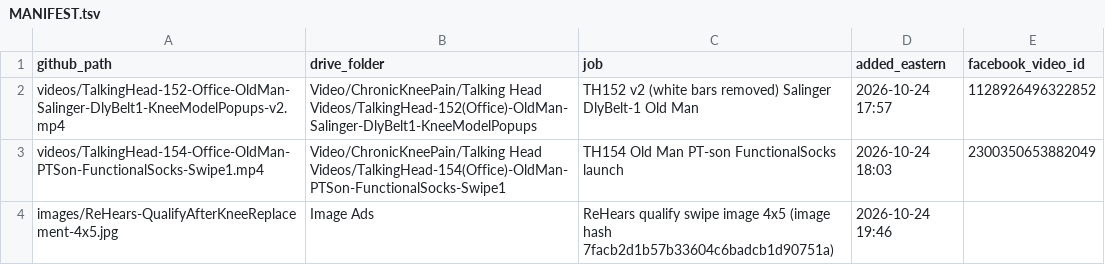
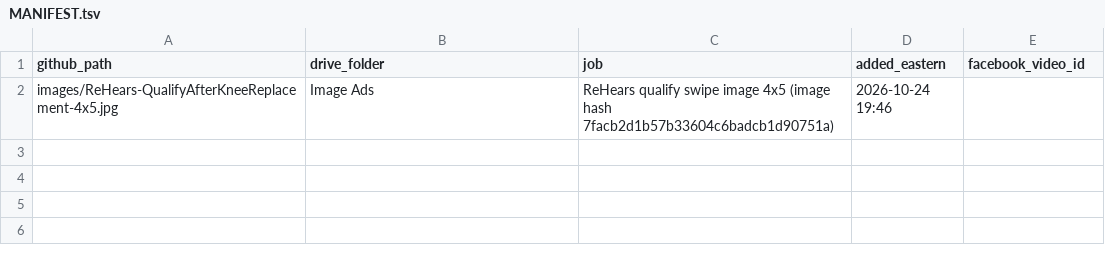
Before and after one commit to jamaljenkinspromo-cpu/kr-videos, a TSV file: MANIFEST.tsv, drawn as a sheet; the diff names each change by its address in the sheet, - before the commit and + after, or states it on an @@ line.

```diff
--- a/MANIFEST.tsv
+++ b/MANIFEST.tsv
-row 2: videos/TalkingHead-152-Office-OldMan-Salinger-DlyBelt1-KneeModelPopups-v2.mp4 | Video/ChronicKneePain/Talking Head Videos/TalkingHead-152(Office)-OldMan-Salinger-DlyBelt1-KneeModelPopups | TH152 v2 (white bars removed) Salinger DlyBelt-1 Old Man | 2026-10-24 17:57 | 1128926496322852
-row 3: videos/TalkingHead-154-Office-OldMan-PTSon-FunctionalSocks-Swipe1.mp4 | Video/ChronicKneePain/Talking Head Videos/TalkingHead-154(Office)-OldMan-PTSon-FunctionalSocks-Swipe1 | TH154 Old Man PT-son FunctionalSocks launch | 2026-10-24 18:03 | 2300350653882049
```
Also changed, not shown: 4 other files.
